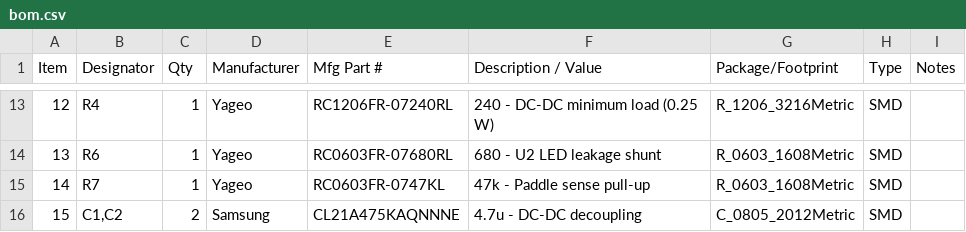
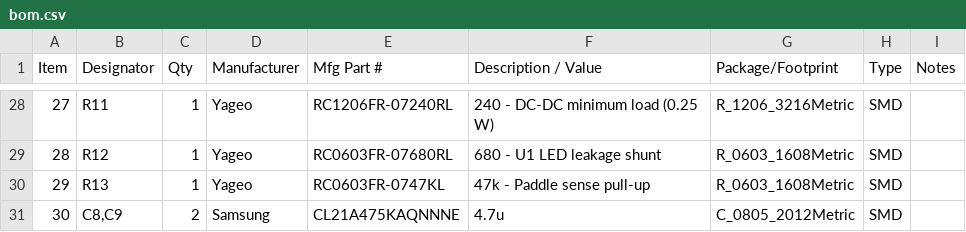
Before and after one commit to carlkesselman/AcaiaArduinoBLE, a CSV file: hardware/shotstopper-micra-interlock/fab/bom.csv, drawn as a sheet; only a part is shown, gaps mark what is left out; addresses are those after the commit; the diff covers the shown part only; the diff names each change by its address in the sheet, - before the commit and + after, or states it on an @@ line.

```diff
--- a/hardware/shotstopper-micra-interlock/fab/bom.csv
+++ b/hardware/shotstopper-micra-interlock/fab/bom.csv
@@ column A (Item) renumbered from row 19 down @@
-B28 (Designator): R4
+B28 (Designator): R11
-B29 (Designator): R6
+B29 (Designator): R12
-F29 (Description / Value): 680 - U2 LED leakage shunt
+F29 (Description / Value): 680 - U1 LED leakage shunt
-B30 (Designator): R7
+B30 (Designator): R13
-B31 (Designator): C1,C2
+B31 (Designator): C8,C9
-F31 (Description / Value): 4.7u - DC-DC decoupling
+F31 (Description / Value): 4.7u
```
Also changed, not shown: 18 added rows, 3 removed rows and 13 edited cells elsewhere in this file, hardware/shotstopper-micra-interlock/fab/centroid.csv, 31 other files.
